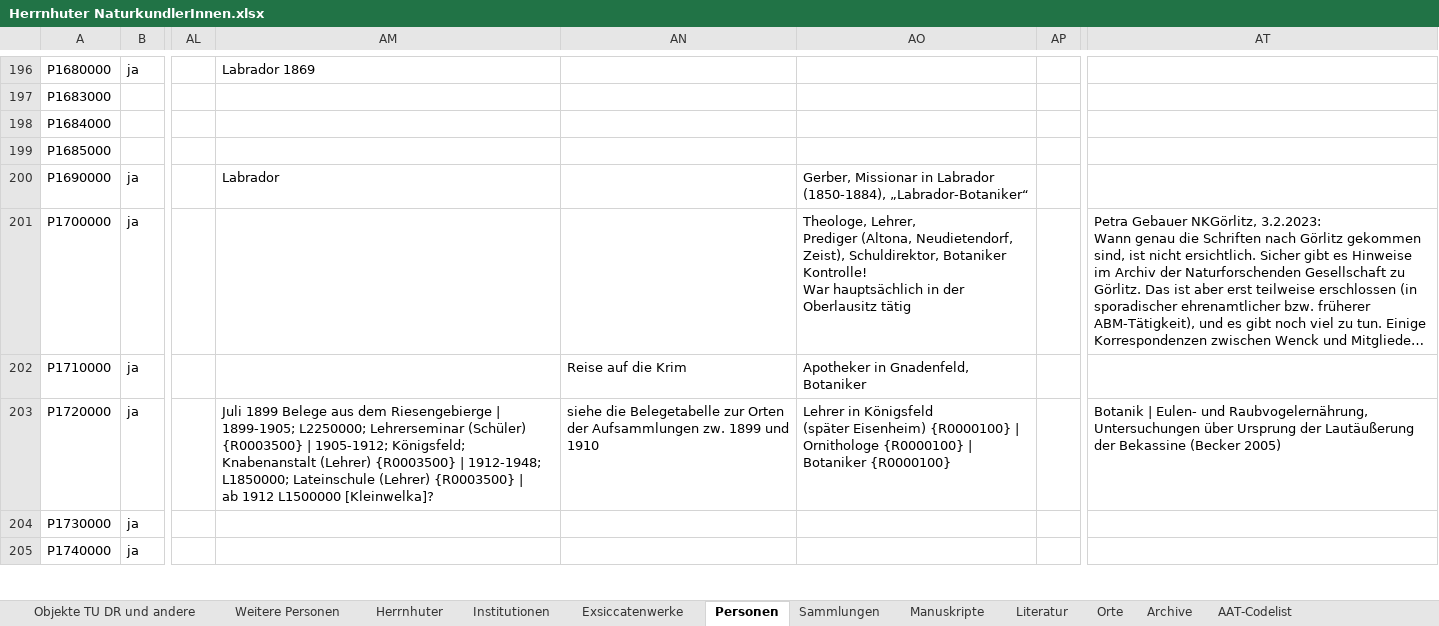
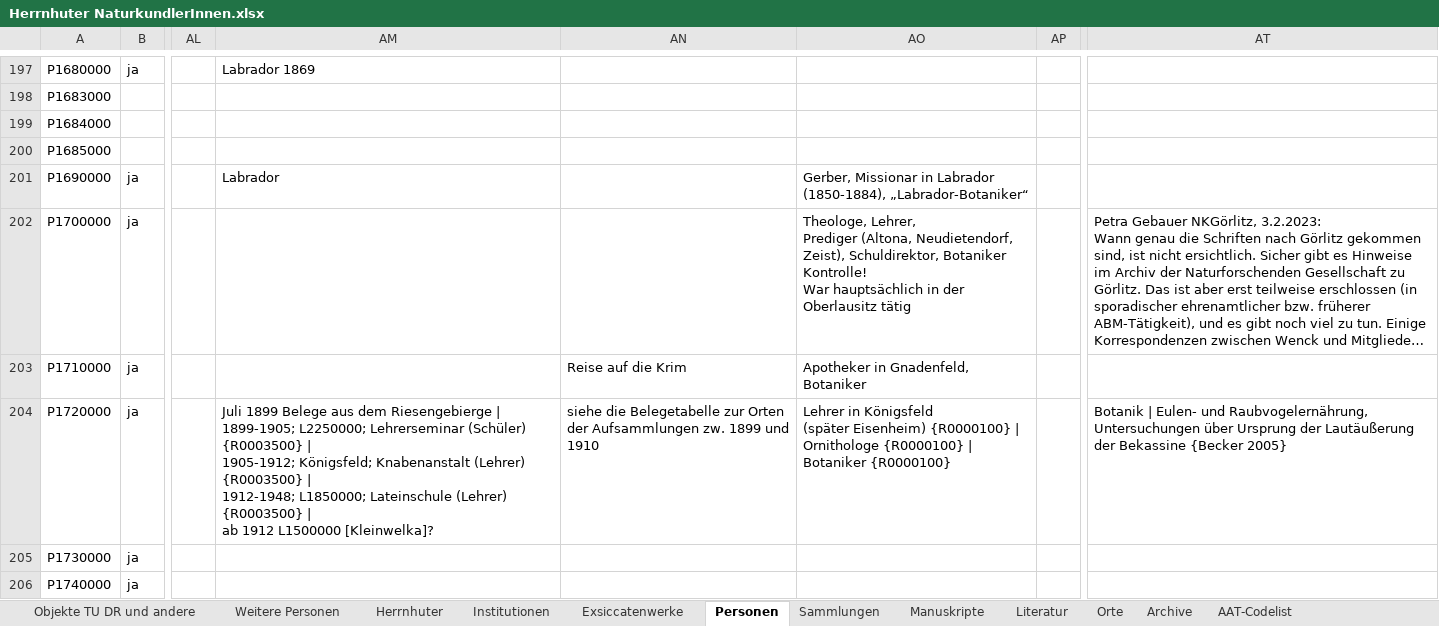
Before and after one commit to rue-a/naturforschung_und_protestantische_mission, an Excel workbook: data/Herrnhuter NaturkundlerInnen.xlsx, sheet Personen, drawn as a sheet; only a part is shown, gaps mark what is left out; long unchanged cells end in …; values as stored, in another font and other column widths than the file's, no cell formats; table styles not drawn; addresses are those after the commit; the diff covers the shown part only; the diff names each change by its address in the sheet, - before the commit and + after, or states it on an @@ line.

```diff
--- a/data/Herrnhuter NaturkundlerInnen.xlsx (sheet Personen)
+++ b/data/Herrnhuter NaturkundlerInnen.xlsx (sheet Personen)
-AM204: …L1500000 [Kleinwelka]?
+AM204: …L1500000 [Kleinwelka]?
-AO204: …Botaniker {R0000100}
+AO204: …Botaniker {R0000100}
-AT204: …der Bekassine (Becker 2005)
+AT204: …der Bekassine {Becker 2005}
```
Also changed, not shown: 1 added row and 42 edited cells elsewhere in this sheet, sheet Literatur, sheet Orte, cell formats, 7 other files.
